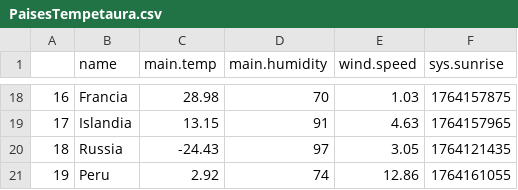
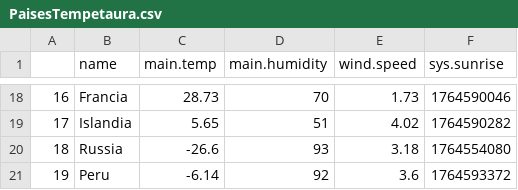
Before and after one commit to sebasrt97/Weather-Data-Analysis-with-a-public-API, a CSV file: Api/PaisesTempetaura.csv, drawn as a sheet; only a part is shown, gaps mark what is left out; the diff covers the shown part only.

```diff
--- a/Api/PaisesTempetaura.csv
+++ b/Api/PaisesTempetaura.csv
@@ -18,4 +18,4 @@
-16,Francia,28.98,70,1.03,1764157875
-17,Islandia,13.15,91,4.63,1764157965
-18,Russia,-24.43,97,3.05,1764121435
-19,Peru,2.92,74,12.86,1764161055
+16,Francia,28.73,70,1.73,1764590046
+17,Islandia,5.65,51,4.02,1764590282
+18,Russia,-26.6,93,3.18,1764554080
+19,Peru,-6.14,92,3.6,1764593372
```
Also changed, not shown: 63 edited cells elsewhere in this file, 1 other file.
